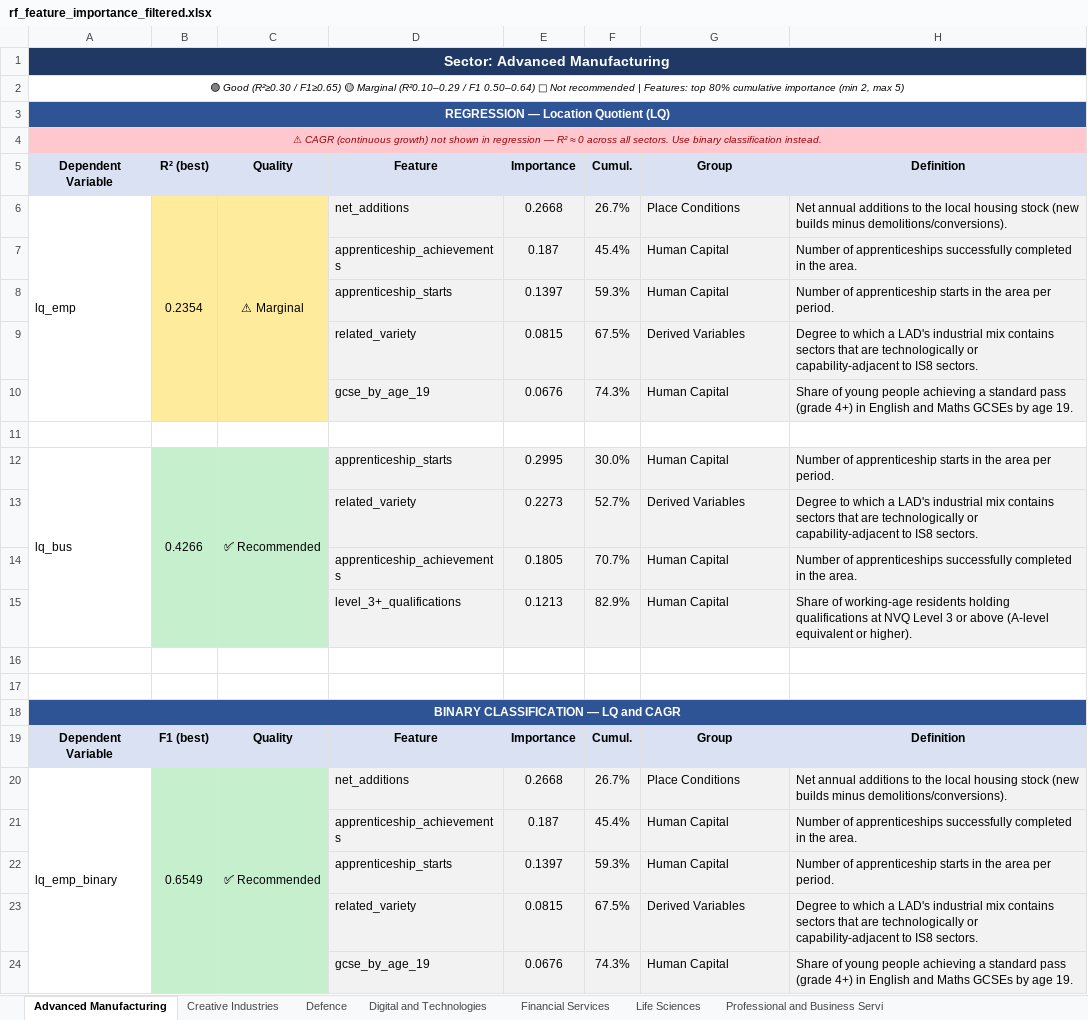
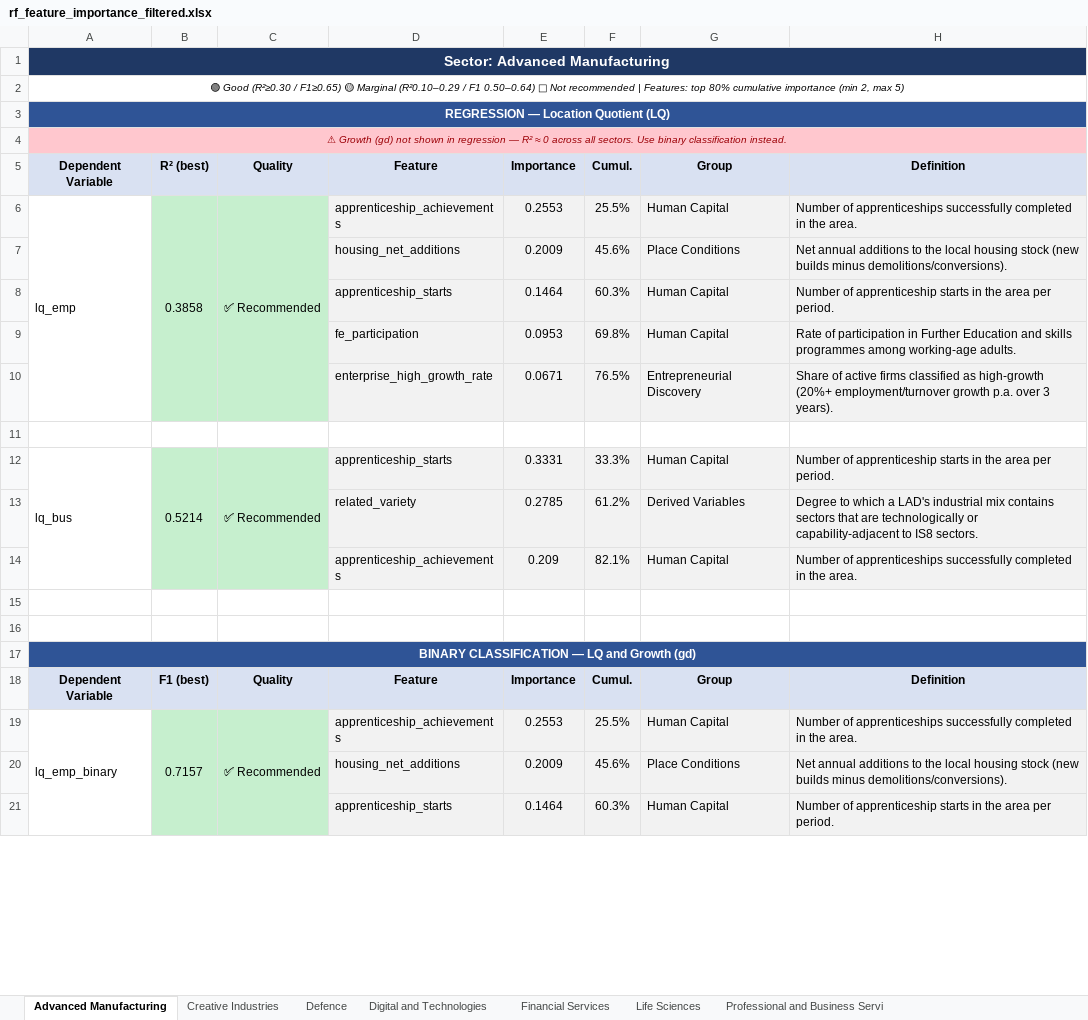
Before and after one commit to Phirtia/Economic_Observatory, an Excel workbook: notebooks/Ale/rf_feature_importance_filtered.xlsx, sheet Advanced Manufacturing, drawn as a sheet; only a part is shown; values as stored, in another font and other column widths than the file's, no borders; removed rows and columns are numbered as before the commit, all else as after; the diff covers the shown part only; the diff names each change by its address in the sheet, - before the commit and + after, or states it on an @@ line.

```diff
--- a/notebooks/Ale/rf_feature_importance_filtered.xlsx (sheet Advanced Manufacturing)
+++ b/notebooks/Ale/rf_feature_importance_filtered.xlsx (sheet Advanced Manufacturing)
-A4: ⚠ CAGR (continuous growth) not shown…
+A4: ⚠ Growth (gd) not shown…
-row 6: lq_emp | 0.2354 | ⚠ Marginal | net_additions | 0.2668 | 26.7% | Place Conditions | Net annual additions to the local housing stock (new builds minus demolitions/conversions).
-row 7:  |  |  | apprenticeship_achievements | 0.187 | 45.4% | Human Capital | Number of apprenticeships successfully completed in the area.
+row 6: lq_emp | 0.3858 | ✅ Recommended | apprenticeship_achievements | 0.2553 | 25.5% | Human Capital | Number of apprenticeships successfully completed in the area.
+row 7:  |  |  | housing_net_additions | 0.2009 | 45.6% | Place Conditions | Net annual additions to the local housing stock (new builds minus demolitions/conversions).
-E8: 0.1397
+E8: 0.1464
-F8: 59.3%
+F8: 60.3%
-row 9:  |  |  | related_variety | 0.0815 | 67.5% | Derived Variables | Degree to which a LAD's industrial mix contains sectors that are technologically or capability-adjacent to IS8 sectors.
-row 10:  |  |  | gcse_by_age_19 | 0.0676 | 74.3% | Human Capital | Share of young people achieving a standard pass (grade 4+) in English and Maths GCSEs by age 19.
+row 9:  |  |  | fe_participation | 0.0953 | 69.8% | Human Capital | Rate of participation in Further Education and skills programmes among working-age adults.
+row 10:  |  |  | enterprise_high_growth_rate | 0.0671 | 76.5% | Entrepreneurial Discovery | Share of active firms classified as high-growth (20%+ employment/turnover growth p.a. over 3 years).
-B12: 0.4266
+B12: 0.5214
-E12: 0.2995
+E12: 0.3331
-F12: 30.0%
+F12: 33.3%
-E13: 0.2273
+E13: 0.2785
-F13: 52.7%
+F13: 61.2%
-E14: 0.1805
+E14: 0.209
-F14: 70.7%
+F14: 82.1%
-row 15:  |  |  | level_3+_qualifications | 0.1213 | 82.9% | Human Capital | Share of working-age residents holding qualifications at NVQ Level 3 or above (A-level equivalent or higher).
-A17: BINARY CLASSIFICATION — LQ and CAGR
+A17: BINARY CLASSIFICATION — LQ and Growth (gd)
-B19: 0.6549
+B19: 0.7157
-D19: net_additions
+D19: apprenticeship_achievements
-E19: 0.2668
+E19: 0.2553
-F19: 26.7%
+F19: 25.5%
-G19: Place Conditions
+G19: Human Capital
-H19: Net annual additions to the local housing stock (new builds minus demolitions/conversions).
+H19: Number of apprenticeships successfully completed in the area.
-row 21:  |  |  | apprenticeship_achievements | 0.187 | 45.4% | Human Capital | Number of apprenticeships successfully completed in the area.
+row 20:  |  |  | housing_net_additions | 0.2009 | 45.6% | Place Conditions | Net annual additions to the local housing stock (new builds minus demolitions/conversions).
-E21: 0.1397
+E21: 0.1464
-F21: 59.3%
+F21: 60.3%
-row 23:  |  |  | related_variety | 0.0815 | 67.5% | Derived Variables | Degree to which a LAD's industrial mix contains sectors that are technologically or capability-adjacent to IS8 sectors.
-row 24:  |  |  | gcse_by_age_19 | 0.0676 | 74.3% | Human Capital | Share of young people achieving a standard pass (grade 4+) in English and Maths GCSEs by age 19.
```
Also changed, not shown: 7 added rows, 10 removed rows and 9 edited cells elsewhere in this sheet, sheet Professional and Business Servi, sheet Digital and Technologies, sheet Creative Industries, sheet Life Sciences, sheet Financial Services, sheet Defence, notebooks/Ale/PP422_Variable_Codebook.xlsx, notebooks/Ale/feature_importance_full.xlsx, 35 other files.
